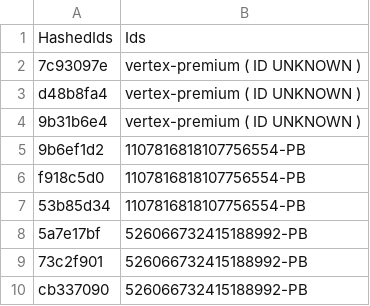
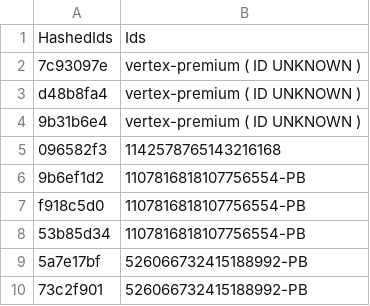
Before and after one commit to vertex-peak/API, a CSV file: API.csv, drawn as a sheet; only a part is shown; the shorter side is filled out with more unchanged rows.

Commit message:
Update API.csv

```diff
--- a/API.csv
+++ b/API.csv
@@ -4,2 +4,3 @@ d48b8fa4,vertex-premium ( ID UNKNOWN )
 9b31b6e4,vertex-premium ( ID UNKNOWN )
+096582f3,1142578765143216168
 9b6ef1d2,1107816818107756554-PB
```
